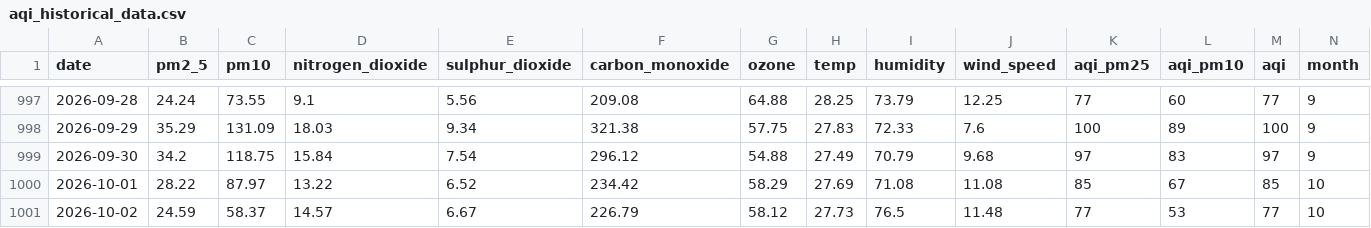
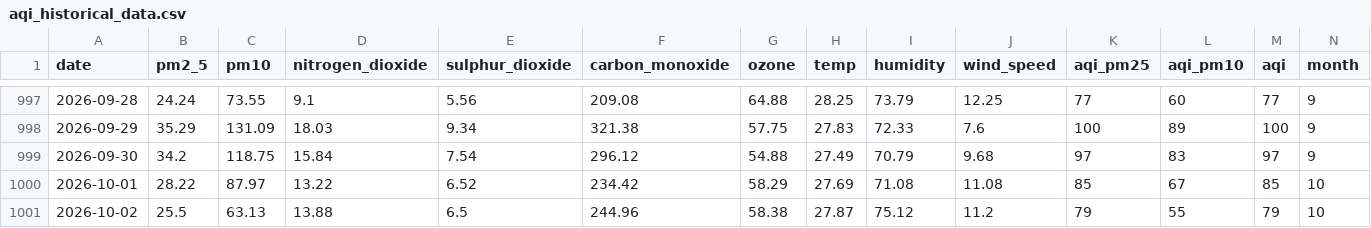
Before and after one commit to jaweriafaheem/AQIPrediction, a CSV file: aqi_historical_data.csv, drawn as a sheet; only a part is shown, gaps mark what is left out; the diff names each change by its address in the sheet, - before the commit and + after, or states it on an @@ line.

```diff
--- a/aqi_historical_data.csv
+++ b/aqi_historical_data.csv
-B1001 (pm2_5): 24.59
+B1001 (pm2_5): 25.5
-C1001 (pm10): 58.37
+C1001 (pm10): 63.13
-D1001 (nitrogen_dioxide): 14.57
+D1001 (nitrogen_dioxide): 13.88
-E1001 (sulphur_dioxide): 6.67
+E1001 (sulphur_dioxide): 6.5
-F1001 (carbon_monoxide): 226.79
+F1001 (carbon_monoxide): 244.96
-G1001 (ozone): 58.12
+G1001 (ozone): 58.38
-H1001 (temp): 27.73
+H1001 (temp): 27.87
-I1001 (humidity): 76.5
+I1001 (humidity): 75.12
-J1001 (wind_speed): 11.48
+J1001 (wind_speed): 11.2
-K1001 (aqi_pm25): 77
+K1001 (aqi_pm25): 79
-L1001 (aqi_pm10): 53
+L1001 (aqi_pm10): 55
-M1001 (aqi): 77
+M1001 (aqi): 79
```
